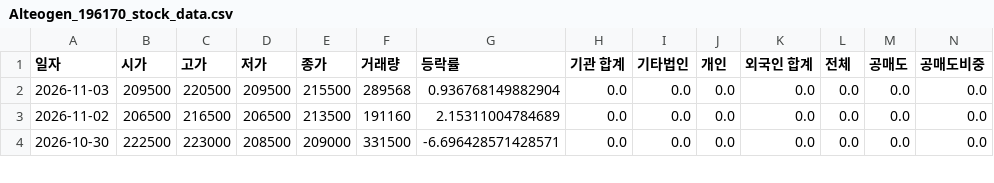
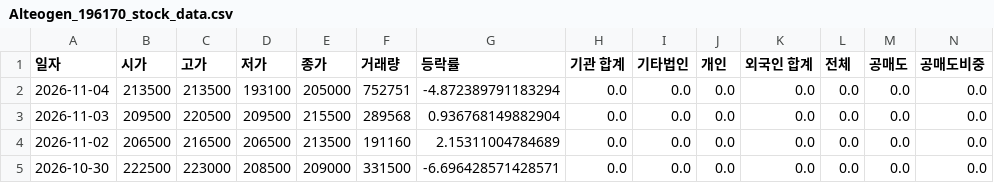
Before and after one commit to ccyun95/Pharma_bio_work, a CSV file: data/Alteogen_196170_stock_data.csv, drawn as a sheet; only a part is shown; rows hold the shown columns only; the diff names each change by its address in the sheet, - before the commit and + after, or states it on an @@ line.

```diff
--- a/data/Alteogen_196170_stock_data.csv
+++ b/data/Alteogen_196170_stock_data.csv
+row 2: 2026-11-04 | 213500 | 213500 | 193100 | 205000 | 752751 | -4.872389791183294 | 0.0 | 0.0 | 0.0 | 0.0 | 0.0 | 0.0 | 0.0
```
Also changed, not shown: data/ABL_Bio_298380_stock_data.csv, data/Aimed_Bio_0009K0_stock_data.csv, 22 other files.
